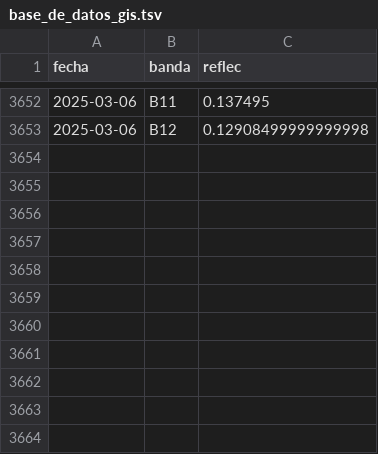
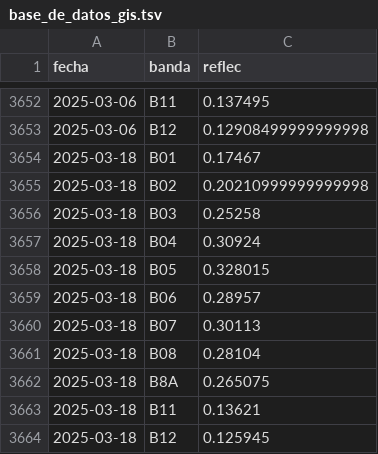
Before and after one commit to vhgauto/sameep, a TSV file: datos/base_de_datos_gis.tsv, drawn as a sheet; only a part is shown, gaps mark what is left out; the diff names each change by its address in the sheet, - before the commit and + after, or states it on an @@ line.

```diff
--- a/datos/base_de_datos_gis.tsv
+++ b/datos/base_de_datos_gis.tsv
+row 3654: 2025-03-18 | B01 | 0.17467
+row 3655: 2025-03-18 | B02 | 0.20210999999999998
+row 3656: 2025-03-18 | B03 | 0.25258
+row 3657: 2025-03-18 | B04 | 0.30924
+row 3658: 2025-03-18 | B05 | 0.328015
+row 3659: 2025-03-18 | B06 | 0.28957
+row 3660: 2025-03-18 | B07 | 0.30113
+row 3661: 2025-03-18 | B08 | 0.28104
+row 3662: 2025-03-18 | B8A | 0.265075
+row 3663: 2025-03-18 | B11 | 0.13621
+row 3664: 2025-03-18 | B12 | 0.125945
```
Also changed, not shown: datos/datos_nuevos.tsv, datos/turb_pred.tsv, 4 other files.
